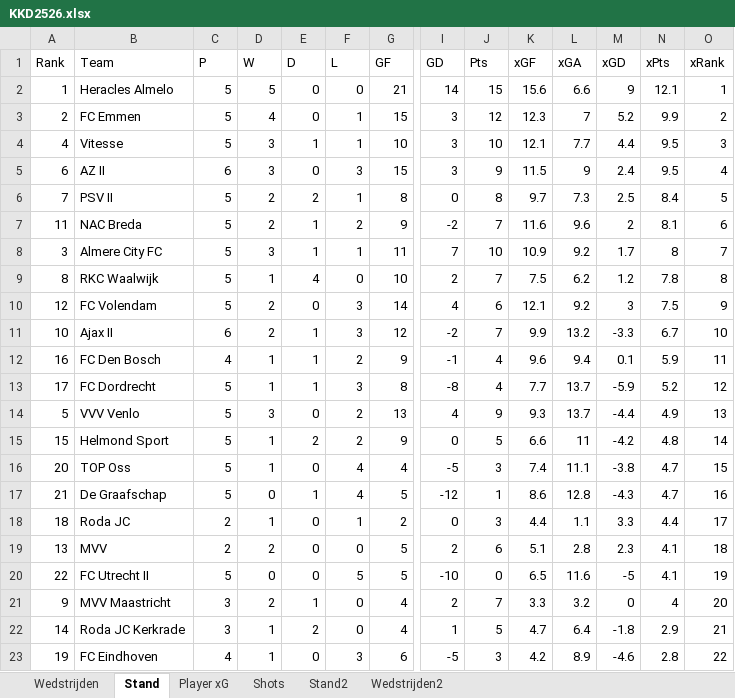
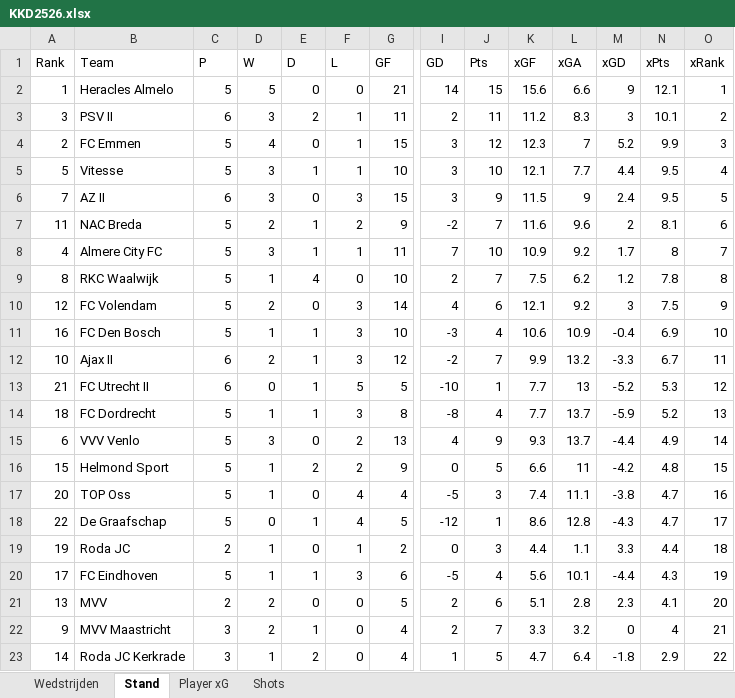
Before and after one commit to RobinKoetsier/plotrepo, an Excel workbook: data/KKD2526.xlsx, sheet Stand, drawn as a sheet; only a part is shown, gaps mark what is left out; values as stored, in another font and other column widths than the file's, no borders; removed rows and columns are numbered as before the commit, all else as after; rows hold the shown columns only; the diff names each change by its address in the sheet, - before the commit and + after, or states it on an @@ line.

```diff
--- a/data/KKD2526.xlsx (sheet Stand)
+++ b/data/KKD2526.xlsx (sheet Stand)
-sheet tab: Stand2
-sheet tab: Wedstrijden2
+row 3: 3 | PSV II | 6 | 3 | 2 | 1 | 11 | 2 | 11 | 11.2 | 8.3 | 3 | 10.1 | 2
-O4 (xRank): 2
+O4 (xRank): 3
-A5 (Rank): 4
+A5 (Rank): 5
-O5 (xRank): 3
+O5 (xRank): 4
-A6 (Rank): 6
+A6 (Rank): 7
-O6 (xRank): 4
+O6 (xRank): 5
-row 6: 7 | PSV II | 5 | 2 | 2 | 1 | 8 | 0 | 8 | 9.7 | 7.3 | 2.5 | 8.4 | 5
-A8 (Rank): 3
+A8 (Rank): 4
+row 11: 16 | FC Den Bosch | 5 | 1 | 1 | 3 | 10 | -3 | 4 | 10.6 | 10.9 | -0.4 | 6.9 | 10
-O12 (xRank): 10
+O12 (xRank): 11
-row 12: 16 | FC Den Bosch | 4 | 1 | 1 | 2 | 9 | -1 | 4 | 9.6 | 9.4 | 0.1 | 5.9 | 11
+row 13: 21 | FC Utrecht II | 6 | 0 | 1 | 5 | 5 | -10 | 1 | 7.7 | 13 | -5.2 | 5.3 | 12
-A14 (Rank): 17
+A14 (Rank): 18
-O14 (xRank): 12
+O14 (xRank): 13
-A15 (Rank): 5
+A15 (Rank): 6
-O15 (xRank): 13
+O15 (xRank): 14
-O16 (xRank): 14
+O16 (xRank): 15
-O17 (xRank): 15
+O17 (xRank): 16
-A18 (Rank): 21
+A18 (Rank): 22
-O18 (xRank): 16
+O18 (xRank): 17
-A19 (Rank): 18
+A19 (Rank): 19
-O19 (xRank): 17
+O19 (xRank): 18
+row 20: 17 | FC Eindhoven | 5 | 1 | 1 | 3 | 6 | -5 | 4 | 5.6 | 10.1 | -4.4 | 4.3 | 19
-O21 (xRank): 18
+O21 (xRank): 20
-row 20: 22 | FC Utrecht II | 5 | 0 | 0 | 5 | 5 | -10 | 0 | 6.5 | 11.6 | -5 | 4.1 | 19
-O22 (xRank): 20
+O22 (xRank): 21
-O23 (xRank): 21
+O23 (xRank): 22
-row 23: 19 | FC Eindhoven | 4 | 1 | 0 | 3 | 6 | -5 | 3 | 4.2 | 8.9 | -4.6 | 2.8 | 22
```
Also changed, not shown: sheet Shots, sheet Player xG, sheet Wedstrijden, data/KKDCurrent.xlsx.
